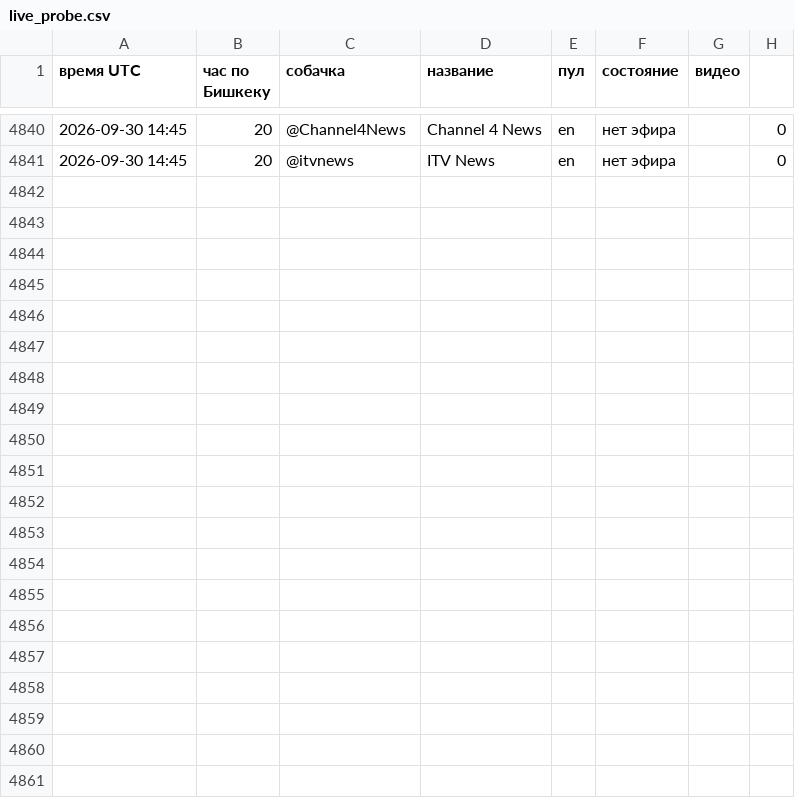
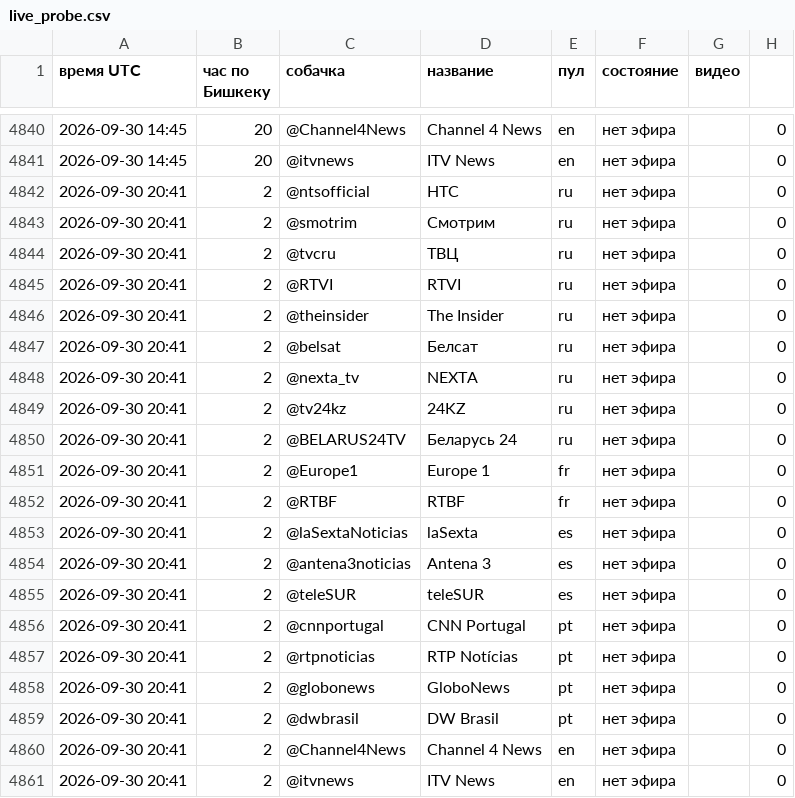
Before and after one commit to MirlanMMR/ticker247-backend, a CSV file: live_probe.csv, drawn as a sheet; only a part is shown, gaps mark what is left out; the diff names each change by its address in the sheet, - before the commit and + after, or states it on an @@ line.

Commit message:
probe: замер вещания 2026-09-30 20:41 UTC

```diff
--- a/live_probe.csv
+++ b/live_probe.csv
+row 4842: 2026-09-30 20:41 | 2 | @ntsofficial | НТС | ru | нет эфира |  | 0
+row 4843: 2026-09-30 20:41 | 2 | @smotrim | Смотрим | ru | нет эфира |  | 0
+row 4844: 2026-09-30 20:41 | 2 | @tvcru | ТВЦ | ru | нет эфира |  | 0
+row 4845: 2026-09-30 20:41 | 2 | @RTVI | RTVI | ru | нет эфира |  | 0
+row 4846: 2026-09-30 20:41 | 2 | @theinsider | The Insider | ru | нет эфира |  | 0
+row 4847: 2026-09-30 20:41 | 2 | @belsat | Белсат | ru | нет эфира |  | 0
+row 4848: 2026-09-30 20:41 | 2 | @nexta_tv | NEXTA | ru | нет эфира |  | 0
+row 4849: 2026-09-30 20:41 | 2 | @tv24kz | 24KZ | ru | нет эфира |  | 0
+row 4850: 2026-09-30 20:41 | 2 | @BELARUS24TV | Беларусь 24 | ru | нет эфира |  | 0
+row 4851: 2026-09-30 20:41 | 2 | @Europe1 | Europe 1 | fr | нет эфира |  | 0
+row 4852: 2026-09-30 20:41 | 2 | @RTBF | RTBF | fr | нет эфира |  | 0
+row 4853: 2026-09-30 20:41 | 2 | @laSextaNoticias | laSexta | es | нет эфира |  | 0
+row 4854: 2026-09-30 20:41 | 2 | @antena3noticias | Antena 3 | es | нет эфира |  | 0
+row 4855: 2026-09-30 20:41 | 2 | @teleSUR | teleSUR | es | нет эфира |  | 0
+row 4856: 2026-09-30 20:41 | 2 | @cnnportugal | CNN Portugal | pt | нет эфира |  | 0
+row 4857: 2026-09-30 20:41 | 2 | @rtpnoticias | RTP Notícias | pt | нет эфира |  | 0
+row 4858: 2026-09-30 20:41 | 2 | @globonews | GloboNews | pt | нет эфира |  | 0
+row 4859: 2026-09-30 20:41 | 2 | @dwbrasil | DW Brasil | pt | нет эфира |  | 0
+row 4860: 2026-09-30 20:41 | 2 | @Channel4News | Channel 4 News | en | нет эфира |  | 0
+row 4861: 2026-09-30 20:41 | 2 | @itvnews | ITV News | en | нет эфира |  | 0
```
Also changed, not shown: 1 other file.
